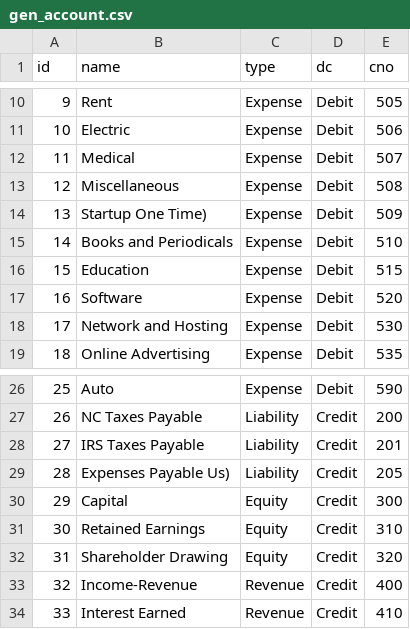
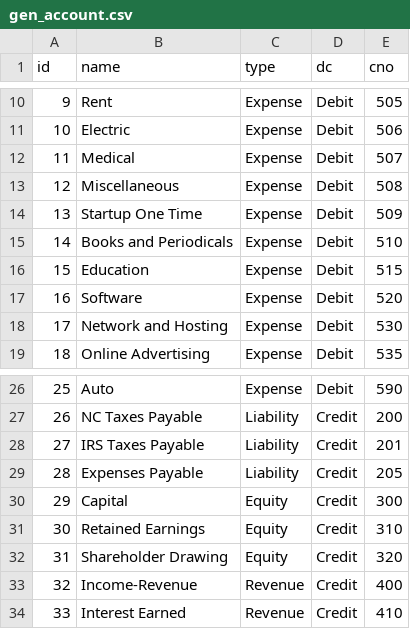
Before and after one commit to dlwhitehurst/blackhole, a CSV file: src/main/resources/config/liquibase/gen_account.csv, drawn as a sheet; only a part is shown, gaps mark what is left out.

Commit message:
revised account names in default data load

```diff
--- a/src/main/resources/config/liquibase/gen_account.csv
+++ b/src/main/resources/config/liquibase/gen_account.csv
@@ -13,3 +13,3 @@ id;name;type;dc;cno
 12;Miscellaneous;Expense;Debit;508
-13;Startup One Time);Expense;Debit;509
+13;Startup One Time;Expense;Debit;509
 14;Books and Periodicals;Expense;Debit;510
@@ -28,3 +28,3 @@ id;name;type;dc;cno
 27;IRS Taxes Payable;Liability;Credit;201
-28;Expenses Payable Us);Liability;Credit;205
+28;Expenses Payable;Liability;Credit;205
 29;Capital;Equity;Credit;300
```
